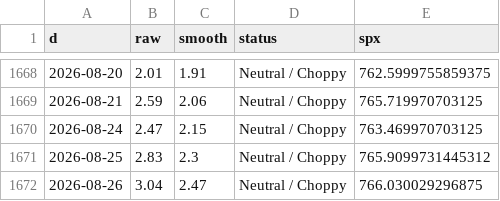
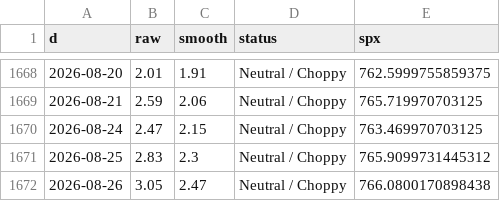
Before and after one commit to ds919/market-board, a CSV file: macro_history.csv, drawn as a sheet; only a part is shown, gaps mark what is left out.

```diff
--- a/macro_history.csv
+++ b/macro_history.csv
@@ -1671,2 +1671,2 @@ d,raw,smooth,status,spx
 2026-08-25,2.83,2.3,Neutral / Choppy,765.9099731445312
-2026-08-26,3.04,2.47,Neutral / Choppy,766.030029296875
+2026-08-26,3.05,2.47,Neutral / Choppy,766.0800170898438
```
Also changed, not shown: 1 other file.
